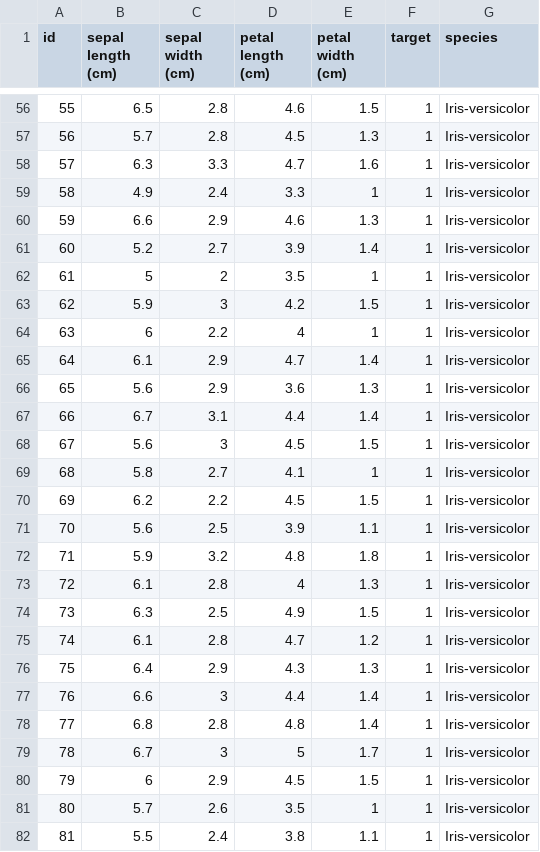
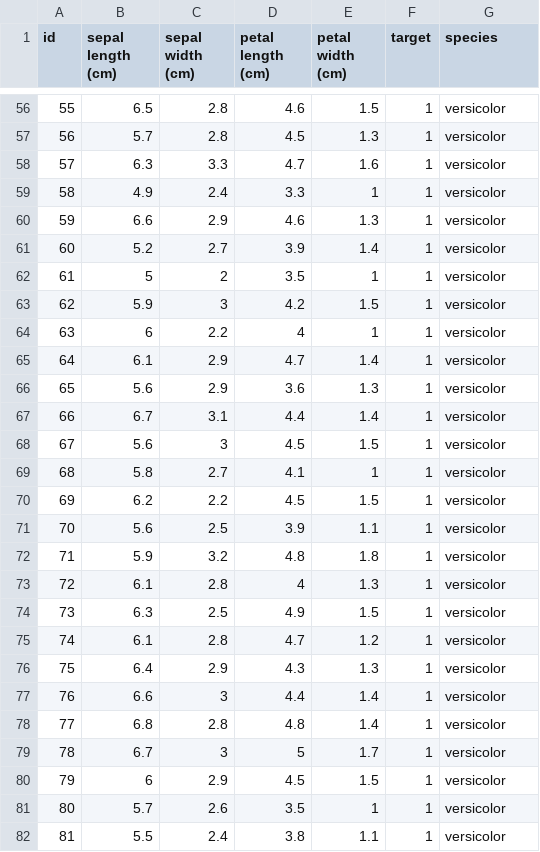
Before and after one commit to dgregg/Jupyter, a CSV file: Notebooks/data/iris.csv, drawn as a sheet; only a part is shown, gaps mark what is left out; the diff covers the shown part only.

```diff
--- a/Notebooks/data/iris.csv
+++ b/Notebooks/data/iris.csv
@@ -56,27 +56,27 @@ id,sepal length (cm),sepal width (cm),petal length (cm),petal width (cm),target,
-55,6.5,2.8,4.6,1.5,1,Iris-versicolor
-56,5.7,2.8,4.5,1.3,1,Iris-versicolor
-57,6.3,3.3,4.7,1.6,1,Iris-versicolor
-58,4.9,2.4,3.3,1,1,Iris-versicolor
-59,6.6,2.9,4.6,1.3,1,Iris-versicolor
-60,5.2,2.7,3.9,1.4,1,Iris-versicolor
-61,5,2,3.5,1,1,Iris-versicolor
-62,5.9,3,4.2,1.5,1,Iris-versicolor
-63,6,2.2,4,1,1,Iris-versicolor
-64,6.1,2.9,4.7,1.4,1,Iris-versicolor
-65,5.6,2.9,3.6,1.3,1,Iris-versicolor
-66,6.7,3.1,4.4,1.4,1,Iris-versicolor
-67,5.6,3,4.5,1.5,1,Iris-versicolor
-68,5.8,2.7,4.1,1,1,Iris-versicolor
-69,6.2,2.2,4.5,1.5,1,Iris-versicolor
-70,5.6,2.5,3.9,1.1,1,Iris-versicolor
-71,5.9,3.2,4.8,1.8,1,Iris-versicolor
-72,6.1,2.8,4,1.3,1,Iris-versicolor
-73,6.3,2.5,4.9,1.5,1,Iris-versicolor
-74,6.1,2.8,4.7,1.2,1,Iris-versicolor
-75,6.4,2.9,4.3,1.3,1,Iris-versicolor
-76,6.6,3,4.4,1.4,1,Iris-versicolor
-77,6.8,2.8,4.8,1.4,1,Iris-versicolor
-78,6.7,3,5,1.7,1,Iris-versicolor
-79,6,2.9,4.5,1.5,1,Iris-versicolor
-80,5.7,2.6,3.5,1,1,Iris-versicolor
-81,5.5,2.4,3.8,1.1,1,Iris-versicolor
+55,6.5,2.8,4.6,1.5,1,versicolor
+56,5.7,2.8,4.5,1.3,1,versicolor
+57,6.3,3.3,4.7,1.6,1,versicolor
+58,4.9,2.4,3.3,1,1,versicolor
+59,6.6,2.9,4.6,1.3,1,versicolor
+60,5.2,2.7,3.9,1.4,1,versicolor
+61,5,2,3.5,1,1,versicolor
+62,5.9,3,4.2,1.5,1,versicolor
+63,6,2.2,4,1,1,versicolor
+64,6.1,2.9,4.7,1.4,1,versicolor
+65,5.6,2.9,3.6,1.3,1,versicolor
+66,6.7,3.1,4.4,1.4,1,versicolor
+67,5.6,3,4.5,1.5,1,versicolor
+68,5.8,2.7,4.1,1,1,versicolor
+69,6.2,2.2,4.5,1.5,1,versicolor
+70,5.6,2.5,3.9,1.1,1,versicolor
+71,5.9,3.2,4.8,1.8,1,versicolor
+72,6.1,2.8,4,1.3,1,versicolor
+73,6.3,2.5,4.9,1.5,1,versicolor
+74,6.1,2.8,4.7,1.2,1,versicolor
+75,6.4,2.9,4.3,1.3,1,versicolor
+76,6.6,3,4.4,1.4,1,versicolor
+77,6.8,2.8,4.8,1.4,1,versicolor
+78,6.7,3,5,1.7,1,versicolor
+79,6,2.9,4.5,1.5,1,versicolor
+80,5.7,2.6,3.5,1,1,versicolor
+81,5.5,2.4,3.8,1.1,1,versicolor
```
Also changed, not shown: 123 edited cells elsewhere in this file, 23 other files.
